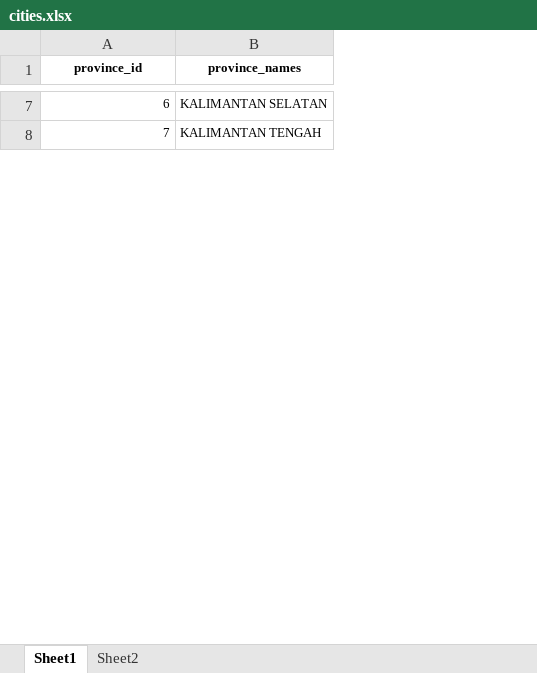
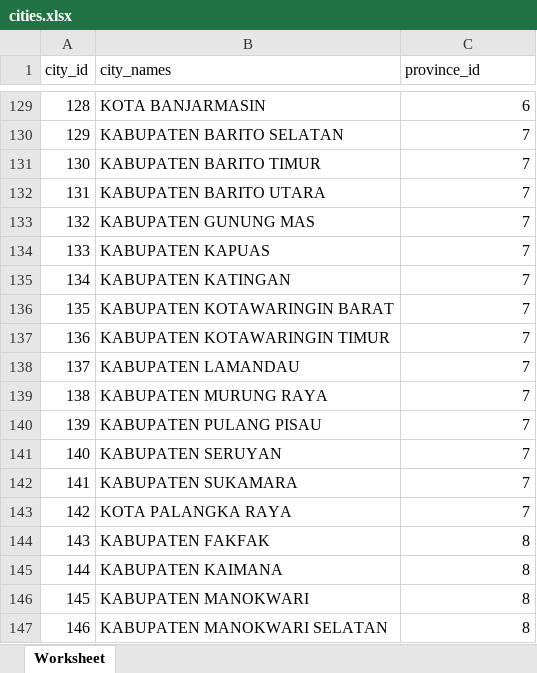
Before and after one commit to djamier/alterra-capstone-project-de, an Excel workbook: dataset/cities.xlsx, sheet Worksheet, drawn as a sheet; only a part is shown, gaps mark what is left out; values as stored, in another font and other column widths than the file's, no borders; charts and pictures not drawn; removed rows and columns are numbered as before the commit, all else as after; the diff covers the shown part only; the diff names each change by its address in the sheet, - before the commit and + after, or states it on an @@ line.

```diff
--- a/dataset/cities.xlsx (sheet Worksheet)
+++ b/dataset/cities.xlsx (sheet Worksheet)
-sheet tab: Sheet1
+sheet tab: Worksheet
-sheet tab: Sheet2
+column A (city_id), rows 129-130: 128 | 129
+column B (city_names), rows 129-130: KOTA BANJARMASIN | KABUPATEN BARITO SELATAN
-column B (province_names), rows 7-8: KALIMANTAN SELATAN | KALIMANTAN TENGAH
@@ C1 text size: larger, bold: on → off, alignment: center → left @@
@@ C129:C130 text size: larger @@
+row 131: 130 | KABUPATEN BARITO TIMUR | 7
+row 132: 131 | KABUPATEN BARITO UTARA | 7
+row 133: 132 | KABUPATEN GUNUNG MAS | 7
+row 134: 133 | KABUPATEN KAPUAS | 7
+row 135: 134 | KABUPATEN KATINGAN | 7
+row 136: 135 | KABUPATEN KOTAWARINGIN BARAT | 7
+row 137: 136 | KABUPATEN KOTAWARINGIN TIMUR | 7
+row 138: 137 | KABUPATEN LAMANDAU | 7
+row 139: 138 | KABUPATEN MURUNG RAYA | 7
+row 140: 139 | KABUPATEN PULANG PISAU | 7
+row 141: 140 | KABUPATEN SERUYAN | 7
+row 142: 141 | KABUPATEN SUKAMARA | 7
+row 143: 142 | KOTA PALANGKA RAYA | 7
+row 144: 143 | KABUPATEN FAKFAK | 8
+row 145: 144 | KABUPATEN KAIMANA | 8
+row 146: 145 | KABUPATEN MANOKWARI | 8
+row 147: 146 | KABUPATEN MANOKWARI SELATAN | 8
```
Also changed, not shown: 194 added rows and cell formats elsewhere in this sheet, charts or pictures, 1 other file.
